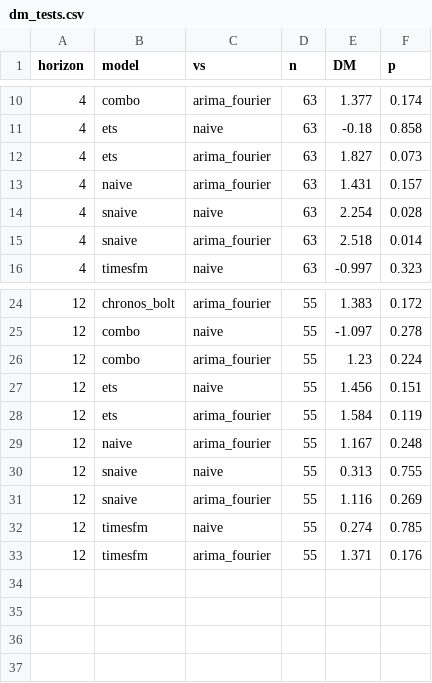
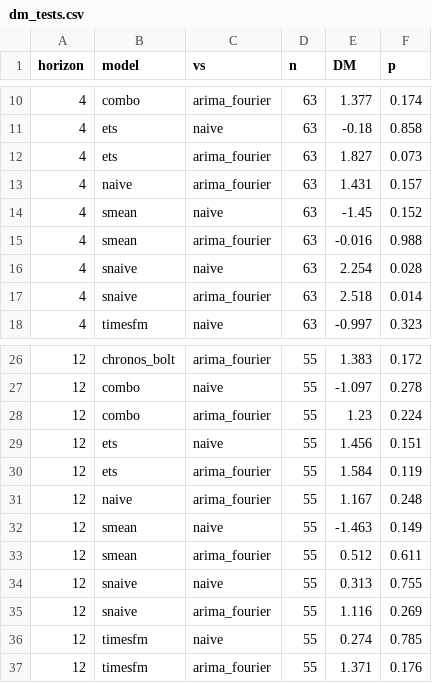
Before and after one commit to hymiawu/ca-gasoline-forecasting, a CSV file: results/dm_tests.csv, drawn as a sheet; only a part is shown, gaps mark what is left out.

```diff
--- a/results/dm_tests.csv
+++ b/results/dm_tests.csv
@@ -13,2 +13,4 @@ horizon,model,vs,n,DM,p
 4,naive,arima_fourier,63,1.431,0.157
+4,smean,naive,63,-1.45,0.152
+4,smean,arima_fourier,63,-0.016,0.988
 4,snaive,naive,63,2.254,0.028
@@ -29,2 +31,4 @@ horizon,model,vs,n,DM,p
 12,naive,arima_fourier,55,1.167,0.248
+12,smean,naive,55,-1.463,0.149
+12,smean,arima_fourier,55,0.512,0.611
 12,snaive,naive,55,0.313,0.755
```
Also changed, not shown: results/metrics.csv, 7 other files.
